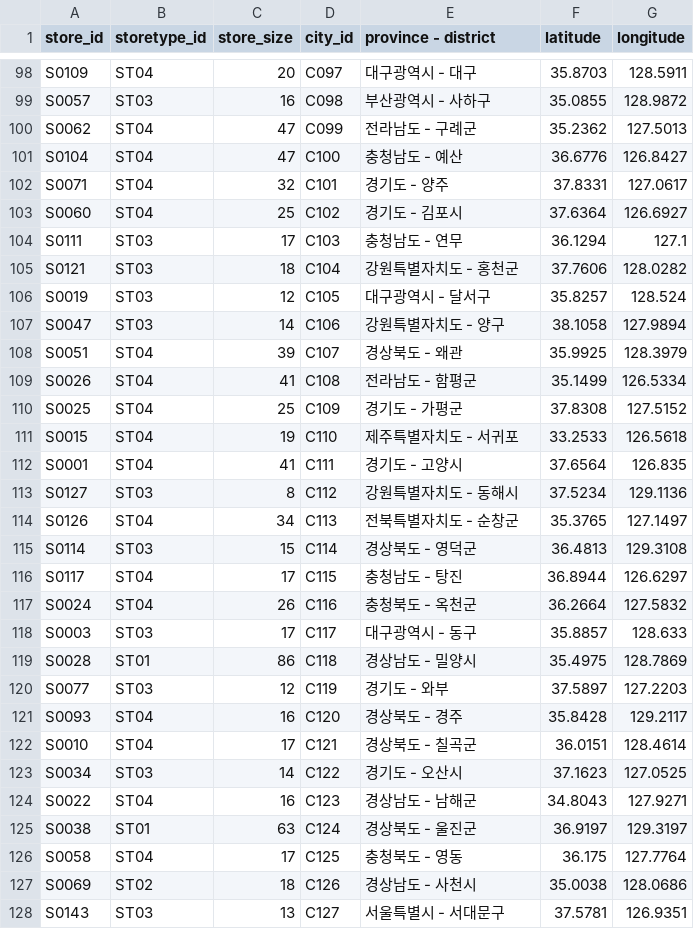
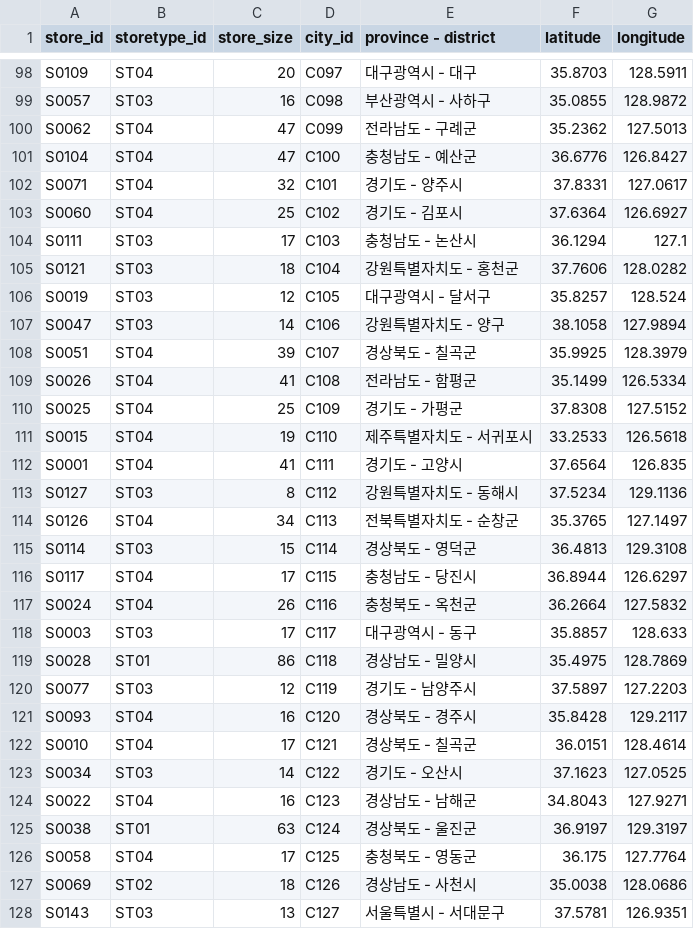
Before and after one commit to working-zima/dev-note, a CSV file: topics/m365/power-bi/data/teaching-practicum-materials/stores.csv, drawn as a sheet; only a part is shown, gaps mark what is left out; the diff covers the shown part only.

```diff
--- a/topics/m365/power-bi/data/teaching-practicum-materials/stores.csv
+++ b/topics/m365/power-bi/data/teaching-practicum-materials/stores.csv
@@ -100,6 +100,6 @@ S0057,ST03,16,C098,부산광역시 - 사하구,35.0855,128.9872
 S0062,ST04,47,C099,전라남도 - 구례군,35.2362,127.5013
-S0104,ST04,47,C100,충청남도 - 예산,36.6776,126.8427
-S0071,ST04,32,C101,경기도 - 양주,37.8331,127.0617
+S0104,ST04,47,C100,충청남도 - 예산군,36.6776,126.8427
+S0071,ST04,32,C101,경기도 - 양주시,37.8331,127.0617
 S0060,ST04,25,C102,경기도 - 김포시,37.6364,126.6927
-S0111,ST03,17,C103,충청남도 - 연무,36.1294,127.1
+S0111,ST03,17,C103,충청남도 - 논산시,36.1294,127.1
 S0121,ST03,18,C104,강원특별자치도 - 홍천군,37.7606,128.0282
@@ -107,6 +107,6 @@ S0019,ST03,12,C105,대구광역시 - 달서구,35.8257,128.524
 S0047,ST03,14,C106,강원특별자치도 - 양구,38.1058,127.9894
-S0051,ST04,39,C107,경상북도 - 왜관,35.9925,128.3979
+S0051,ST04,39,C107,경상북도 - 칠곡군,35.9925,128.3979
 S0026,ST04,41,C108,전라남도 - 함평군,35.1499,126.5334
 S0025,ST04,25,C109,경기도 - 가평군,37.8308,127.5152
-S0015,ST04,19,C110,제주특별자치도 - 서귀포,33.2533,126.5618
+S0015,ST04,19,C110,제주특별자치도 - 서귀포시,33.2533,126.5618
 S0001,ST04,41,C111,경기도 - 고양시,37.6564,126.835
@@ -115,3 +115,3 @@ S0126,ST04,34,C113,전북특별자치도 - 순창군,35.3765,127.1497
 S0114,ST03,15,C114,경상북도 - 영덕군,36.4813,129.3108
-S0117,ST04,17,C115,충청남도 - 탕진,36.8944,126.6297
+S0117,ST04,17,C115,충청남도 - 당진시,36.8944,126.6297
 S0024,ST04,26,C116,충청북도 - 옥천군,36.2664,127.5832
@@ -119,4 +119,4 @@ S0003,ST03,17,C117,대구광역시 - 동구,35.8857,128.633
 S0028,ST01,86,C118,경상남도 - 밀양시,35.4975,128.7869
-S0077,ST03,12,C119,경기도 - 와부,37.5897,127.2203
-S0093,ST04,16,C120,경상북도 - 경주,35.8428,129.2117
+S0077,ST03,12,C119,경기도 - 남양주시,37.5897,127.2203
+S0093,ST04,16,C120,경상북도 - 경주시,35.8428,129.2117
 S0010,ST04,17,C121,경상북도 - 칠곡군,36.0151,128.4614
@@ -125,3 +125,3 @@ S0022,ST04,16,C123,경상남도 - 남해군,34.8043,127.9271
 S0038,ST01,63,C124,경상북도 - 울진군,36.9197,129.3197
-S0058,ST04,17,C125,충청북도 - 영동,36.175,127.7764
+S0058,ST04,17,C125,충청북도 - 영동군,36.175,127.7764
 S0069,ST02,18,C126,경상남도 - 사천시,35.0038,128.0686
```
Also changed, not shown: 39 edited cells elsewhere in this file, 6 other files.
